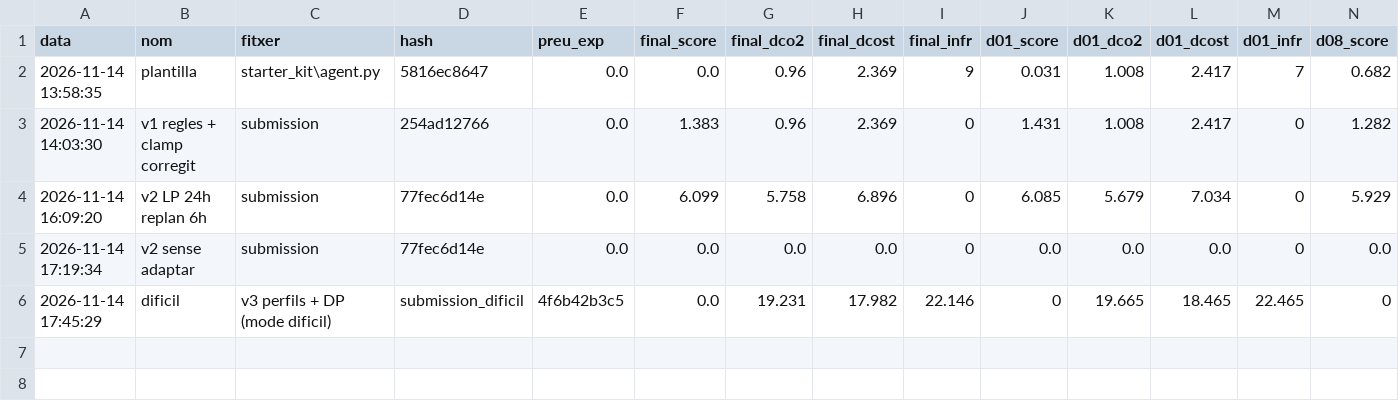
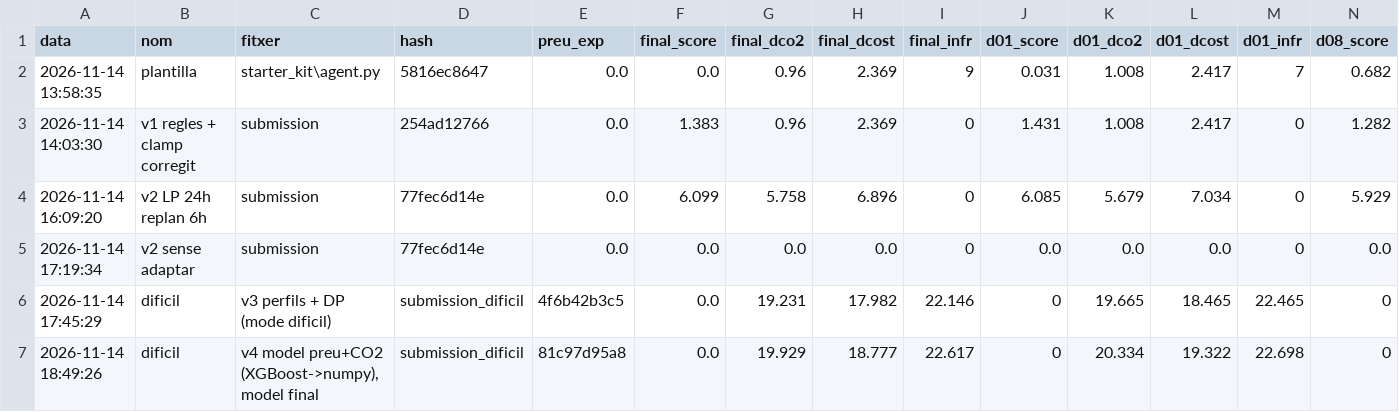
Before and after one commit to PeioPascual/Datathon-2026-ASCII, a CSV file: local_eval/resultats/historial.csv, drawn as a sheet; only a part is shown; rows hold the shown columns only; the diff names each change by its address in the sheet, - before the commit and + after, or states it on an @@ line.

```diff
--- a/local_eval/resultats/historial.csv
+++ b/local_eval/resultats/historial.csv
+row 7: 2026-11-14 18:49:26 | dificil | v4 model preu+CO2 (XGBoost->numpy), model final | submission_dificil | 81c97d95a8 | 0.0 | 19.929 | 18.777 | 22.617 | 0 | 20.334 | 19.322 | 22.698 | 0
```
Also changed, not shown: 3 other files.
